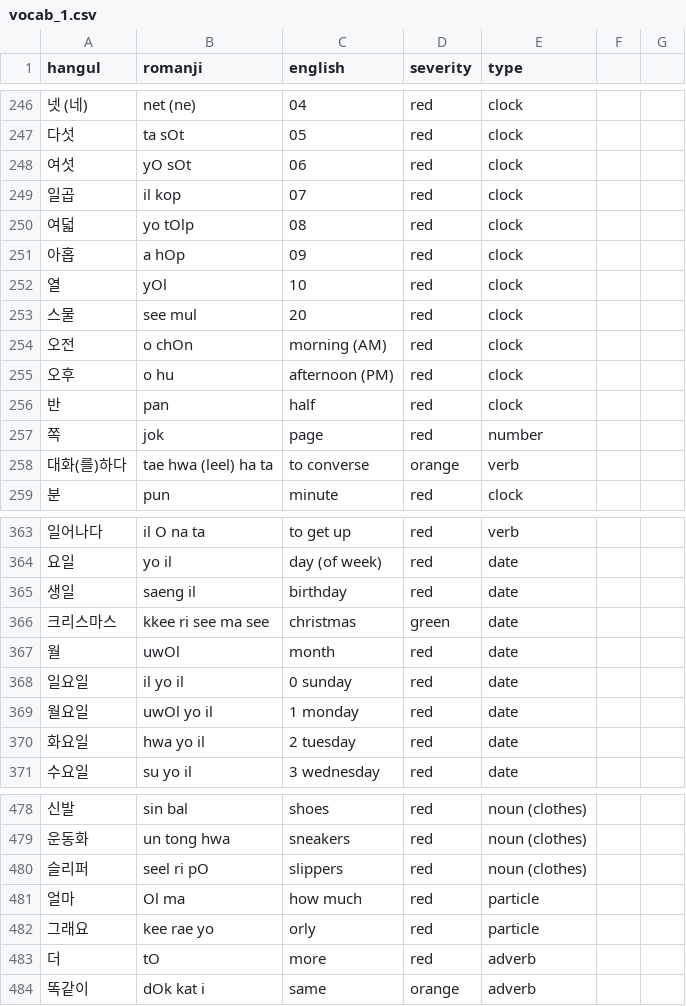
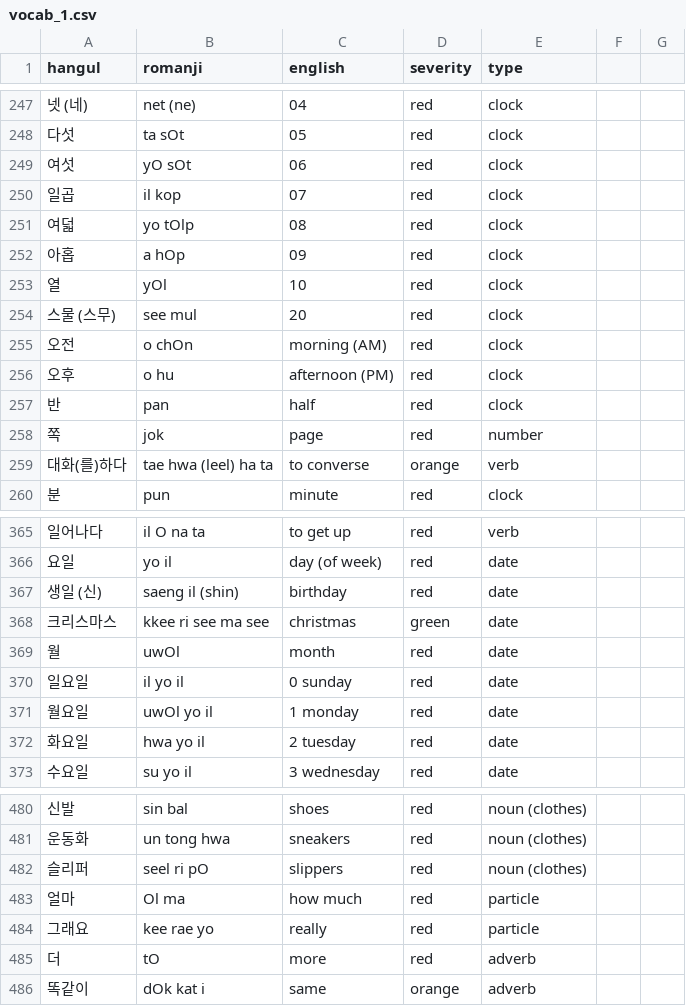
Before and after one commit to aquanow-calvin/aquanow-calvin.github.io, a CSV file: public/vocab_1.csv, drawn as a sheet; only a part is shown, gaps mark what is left out; the diff covers the shown part only.

```diff
--- a/public/vocab_1.csv
+++ b/public/vocab_1.csv
@@ -252,3 +253,3 @@ hangul,romanji,english,severity,type
 열,yOl,10,red,clock
-스물,see mul,20,red,clock
+스물 (스무),see mul,20,red,clock
 오전,o chOn,morning (AM),red,clock
@@ -364,3 +366,3 @@ hangul,romanji,english,severity,type
 요일,yo il,day (of week),red,date
-생일,saeng il,birthday,red,date
+생일 (신),saeng il (shin),birthday,red,date
 크리스마스,kkee ri see ma see,christmas,green,date
@@ -481,3 +483,3 @@ hangul,romanji,english,severity,type
 얼마,Ol ma,how much,red,particle
-그래요,kee rae yo,orly,red,particle
+그래요,kee rae yo,really,red,particle
 더,tO,more,red,adverb
```
Also changed, not shown: 13 added rows and 9 edited cells elsewhere in this file.
